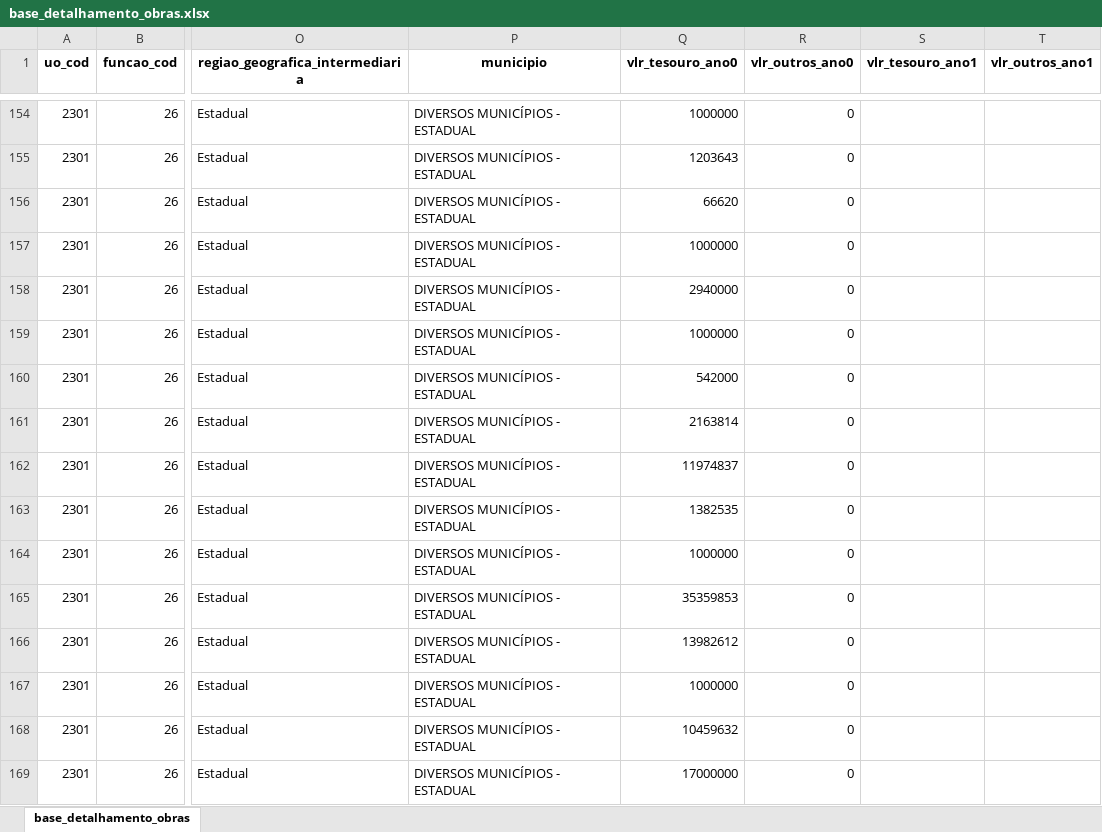
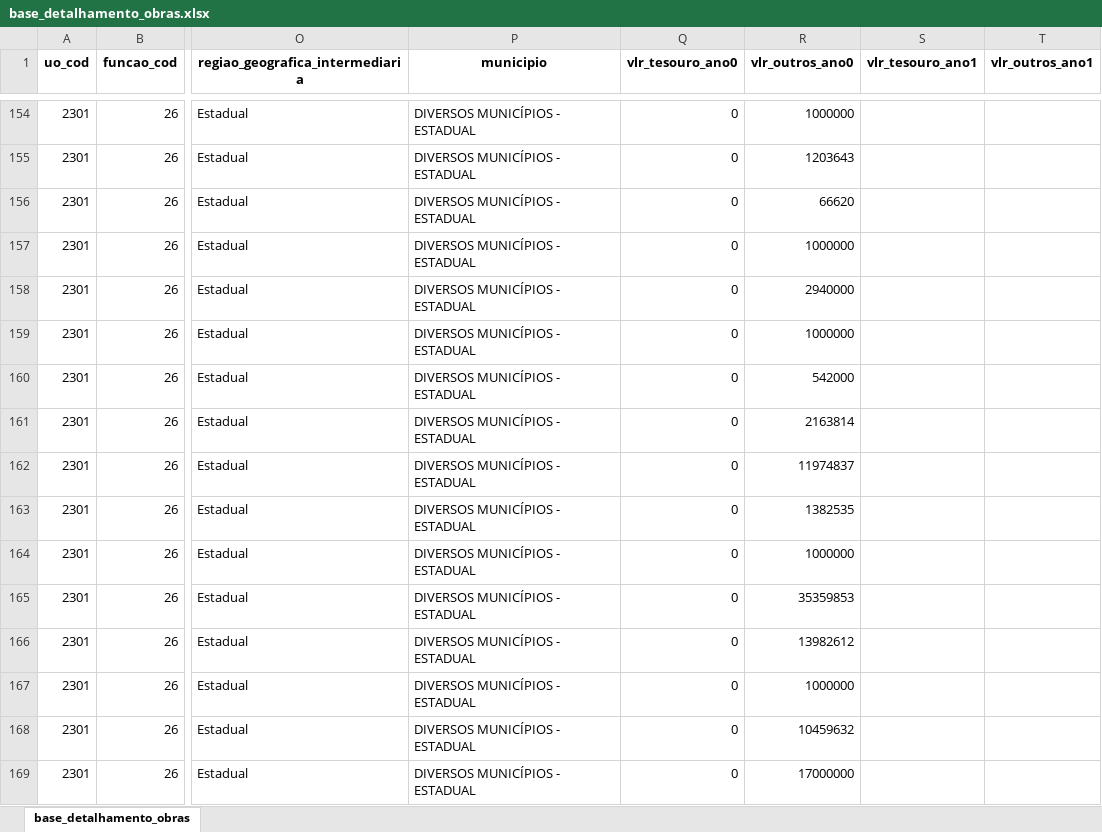
Before and after one commit to splor-mg/checks-planejamento-report, an Excel workbook: data/dados_sisor_2027/base_detalhamento_obras.xlsx, sheet base_detalhamento_obras, drawn as a sheet; only a part is shown, gaps mark what is left out; values as stored, in another font and other column widths than the file's, no borders; the diff covers the shown part only; the diff names each change by its address in the sheet, - before the commit and + after, or states it on an @@ line.

```diff
--- a/data/dados_sisor_2027/base_detalhamento_obras.xlsx (sheet base_detalhamento_obras)
+++ b/data/dados_sisor_2027/base_detalhamento_obras.xlsx (sheet base_detalhamento_obras)
-Q154 (vlr_tesouro_ano0): 1000000
+Q154 (vlr_tesouro_ano0): 0
-R154 (vlr_outros_ano0): 0
+R154 (vlr_outros_ano0): 1000000
-Q155 (vlr_tesouro_ano0): 1203643
+Q155 (vlr_tesouro_ano0): 0
-R155 (vlr_outros_ano0): 0
+R155 (vlr_outros_ano0): 1203643
-Q156 (vlr_tesouro_ano0): 66620
+Q156 (vlr_tesouro_ano0): 0
-R156 (vlr_outros_ano0): 0
+R156 (vlr_outros_ano0): 66620
-Q157 (vlr_tesouro_ano0): 1000000
+Q157 (vlr_tesouro_ano0): 0
-R157 (vlr_outros_ano0): 0
+R157 (vlr_outros_ano0): 1000000
-Q158 (vlr_tesouro_ano0): 2940000
+Q158 (vlr_tesouro_ano0): 0
-R158 (vlr_outros_ano0): 0
+R158 (vlr_outros_ano0): 2940000
-Q159 (vlr_tesouro_ano0): 1000000
+Q159 (vlr_tesouro_ano0): 0
-R159 (vlr_outros_ano0): 0
+R159 (vlr_outros_ano0): 1000000
-Q160 (vlr_tesouro_ano0): 542000
+Q160 (vlr_tesouro_ano0): 0
-R160 (vlr_outros_ano0): 0
+R160 (vlr_outros_ano0): 542000
-Q161 (vlr_tesouro_ano0): 2163814
+Q161 (vlr_tesouro_ano0): 0
-R161 (vlr_outros_ano0): 0
+R161 (vlr_outros_ano0): 2163814
-Q162 (vlr_tesouro_ano0): 11974837
+Q162 (vlr_tesouro_ano0): 0
-R162 (vlr_outros_ano0): 0
+R162 (vlr_outros_ano0): 11974837
-Q163 (vlr_tesouro_ano0): 1382535
+Q163 (vlr_tesouro_ano0): 0
-R163 (vlr_outros_ano0): 0
+R163 (vlr_outros_ano0): 1382535
-Q164 (vlr_tesouro_ano0): 1000000
+Q164 (vlr_tesouro_ano0): 0
-R164 (vlr_outros_ano0): 0
+R164 (vlr_outros_ano0): 1000000
-Q165 (vlr_tesouro_ano0): 35359853
+Q165 (vlr_tesouro_ano0): 0
-R165 (vlr_outros_ano0): 0
+R165 (vlr_outros_ano0): 35359853
-Q166 (vlr_tesouro_ano0): 13982612
+Q166 (vlr_tesouro_ano0): 0
-R166 (vlr_outros_ano0): 0
+R166 (vlr_outros_ano0): 13982612
-Q167 (vlr_tesouro_ano0): 1000000
+Q167 (vlr_tesouro_ano0): 0
-R167 (vlr_outros_ano0): 0
+R167 (vlr_outros_ano0): 1000000
-Q168 (vlr_tesouro_ano0): 10459632
+Q168 (vlr_tesouro_ano0): 0
-R168 (vlr_outros_ano0): 0
+R168 (vlr_outros_ano0): 10459632
-Q169 (vlr_tesouro_ano0): 17000000
+Q169 (vlr_tesouro_ano0): 0
-R169 (vlr_outros_ano0): 0
+R169 (vlr_outros_ano0): 17000000
```
Also changed, not shown: 158 edited cells elsewhere in this sheet, data/dados_sigplan_2027/indicadores_planejamento.xlsx, data/dados_sigplan_2027/programas_planejamento.xlsx, 16 other files.
